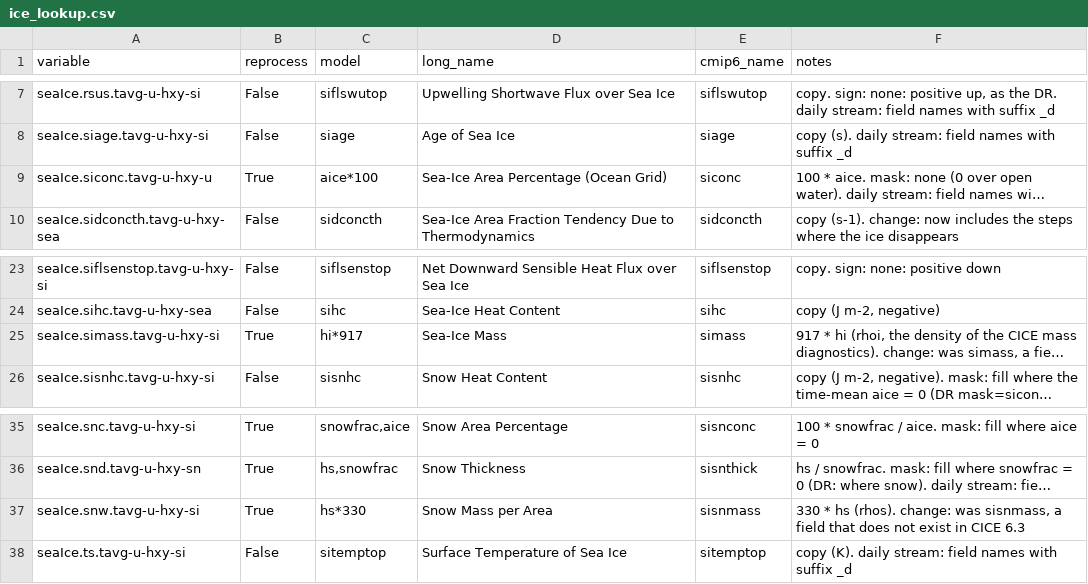
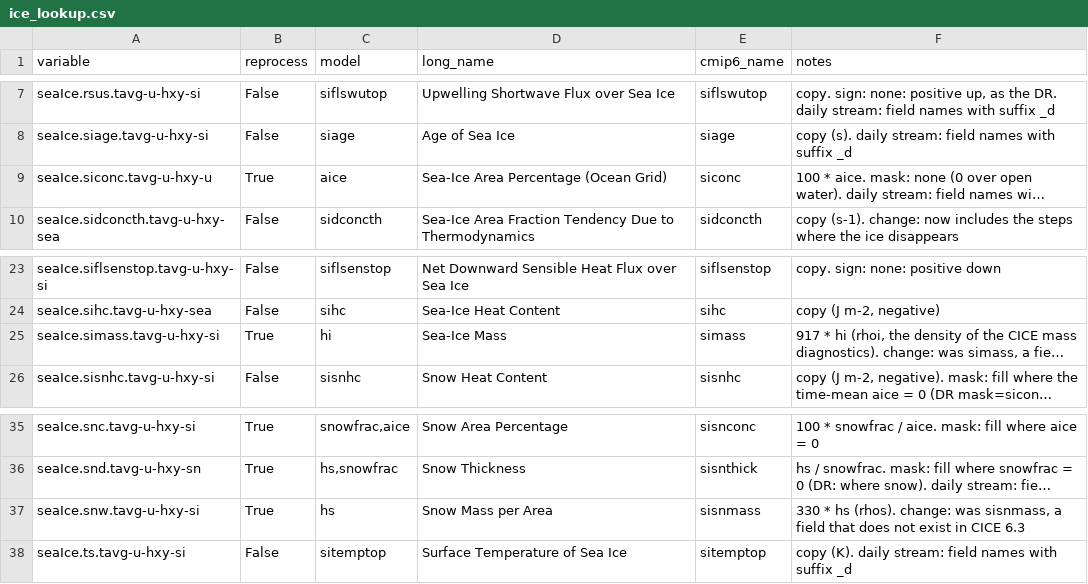
Before and after one commit to CMCC-Foundation/cmcc_cmip_data_request, a CSV file: cmip7-lookup/ice_lookup.csv, drawn as a sheet; only a part is shown, gaps mark what is left out; long unchanged cells end in …; the diff names each change by its address in the sheet, - before the commit and + after, or states it on an @@ line.

Commit message:
Revise sea ice variable definitions in ice_lookup.csv
remove scaling factor from some sea ice raw variable definitions

```diff
--- a/cmip7-lookup/ice_lookup.csv
+++ b/cmip7-lookup/ice_lookup.csv
-C9 (model): aice*100
+C9 (model): aice
-C25 (model): hi*917
+C25 (model): hi
-C37 (model): hs*330
+C37 (model): hs
```
